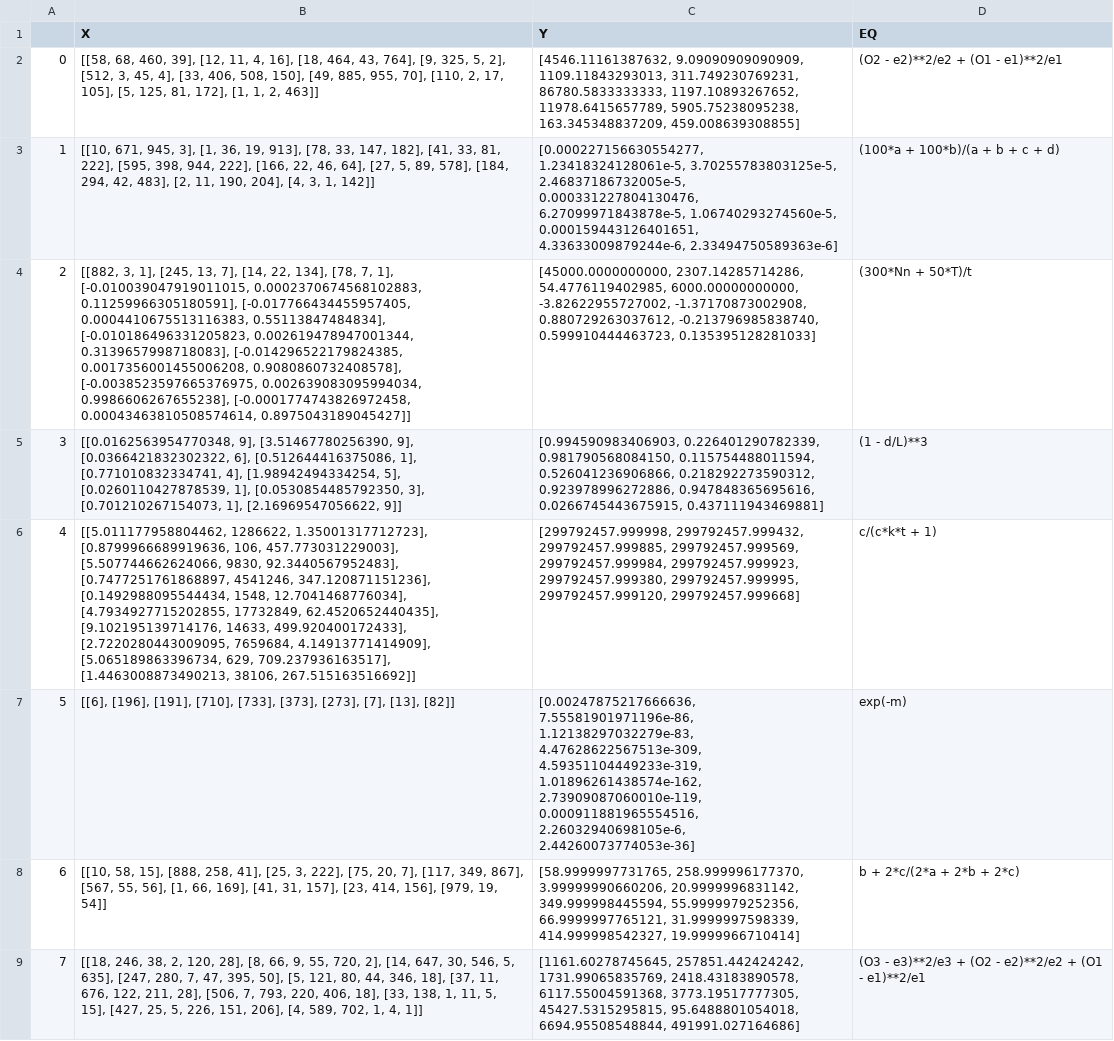
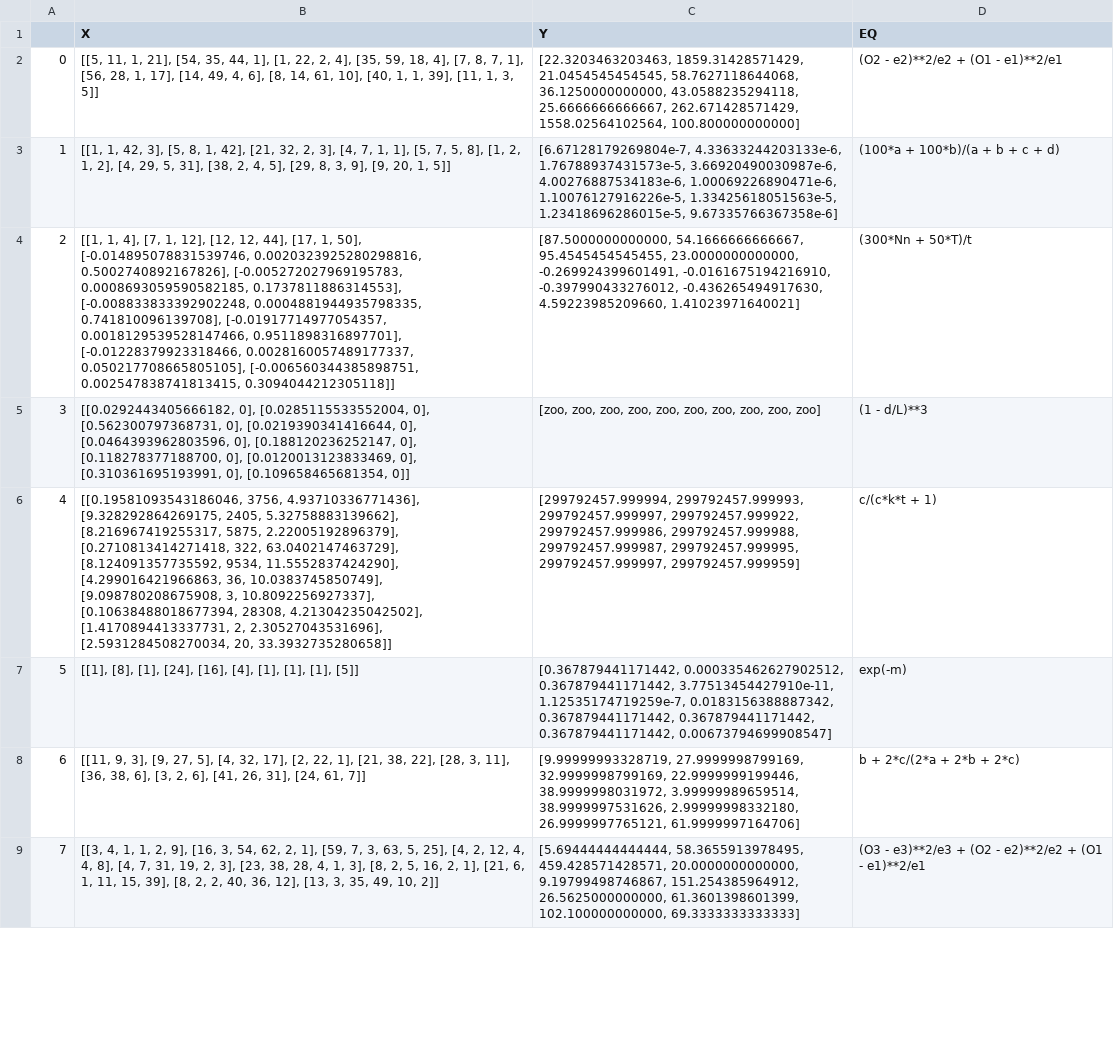
Before and after one commit to szl2001/SRtest, a CSV file: points/bio.csv, drawn as a sheet; only a part is shown; the diff covers the shown part only; the diff names each change by its address in the sheet, - before the commit and + after, or states it on an @@ line.

Commit message:
points generation final

```diff
--- a/points/bio.csv
+++ b/points/bio.csv
-B2 (X): [[58, 68, 460, 39], [12, 11, 4, 16], [18, 464, 43, 764], [9, 325, 5, 2], [512, 3, 45, 4], [33, 406, 508, 150], [49, 885, 955, 70], [110, 2, 17, 105], [5, 125, 81, 172], [1, 1, 2, 463]]
+B2 (X): [[5, 11, 1, 21], [54, 35, 44, 1], [1, 22, 2, 4], [35, 59, 18, 4], [7, 8, 7, 1], [56, 28, 1, 17], [14, 49, 4, 6], [8, 14, 61, 10], [40, 1, 1, 39], [11, 1, 3, 5]]
-C2 (Y): [4546.11161387632, 9.09090909090909, 1109.11843293013, 311.749230769231, 86780.5833333333, 1197.10893267652, 11978.6415657789, 5905.75238095238, 163.345348837209, 459.008639308855]
+C2 (Y): [22.3203463203463, 1859.31428571429, 21.0454545454545, 58.7627118644068, 36.1250000000000, 43.0588235294118, 25.6666666666667, 262.671428571429, 1558.02564102564, 100.800000000000]
-B3 (X): [[10, 671, 945, 3], [1, 36, 19, 913], [78, 33, 147, 182], [41, 33, 81, 222], [595, 398, 944, 222], [166, 22, 46, 64], [27, 5, 89, 578], [184, 294, 42, 483], [2, 11, 190, 204], [4, 3, 1, 142]]
+B3 (X): [[1, 1, 42, 3], [5, 8, 1, 42], [21, 32, 2, 3], [4, 7, 1, 1], [5, 7, 5, 8], [1, 2, 1, 2], [4, 29, 5, 31], [38, 2, 4, 5], [29, 8, 3, 9], [9, 20, 1, 5]]
-C3 (Y): [0.000227156630554277, 1.23418324128061e-5, 3.70255783803125e-5, 2.46837186732005e-5, 0.000331227804130476, 6.27099971843878e-5, 1.06740293274560e-5, 0.000159443126401651, 4.33633009879244e-6, 2.33494750589363e-6]
+C3 (Y): [6.67128179269804e-7, 4.33633244203133e-6, 1.76788937431573e-5, 3.66920490030987e-6, 4.00276887534183e-6, 1.00069226890471e-6, 1.10076127916226e-5, 1.33425618051563e-5, 1.23418696286015e-5, 9.67335766367358e-6]
-B4 (X): [[882, 3, 1], [245, 13, 7], [14, 22, 134], [78, 7, 1], [-0.010039047919011015, 0.0002370674568102883, 0.11259966305180591], [-0.017766434455957405, 0.0004410675513116383, 0.55113847484834], [-0.010186496331205823, 0.002619478947001344, 0.3139657998718083], [-0.014296522179824385, 0.0017356001455006208, 0.9080860732408578], [-0.0038523597665376975, 0.002639083095994034, 0.9986606267655238], [-0.0001774743826972458, 0.00043463810508574614, 0.8975043189045427]]
+B4 (X): [[1, 1, 4], [7, 1, 12], [12, 12, 44], [17, 1, 50], [-0.014895078831539746, 0.0020323925280298816, 0.5002740892167826], [-0.005272027969195783, 0.0008693059590582185, 0.1737811886314553], [-0.008833833392902248, 0.0004881944935798335, 0.741810096139708], [-0.01917714977054357, 0.0018129539528147466, 0.9511898316897701], [-0.01228379923318466, 0.0028160057489177337, 0.050217708665805105], [-0.006560344385898751, 0.002547838741813415, 0.3094044212305118]]
-C4 (Y): [45000.0000000000, 2307.14285714286, 54.4776119402985, 6000.00000000000, -3.82622955727002, -1.37170873002908, 0.880729263037612, -0.213796985838740, 0.599910444463723, 0.135395128281033]
+C4 (Y): [87.5000000000000, 54.1666666666667, 95.4545454545455, 23.0000000000000, -0.269924399601491, -0.0161675194216910, -0.397990433276012, -0.436265494917630, 4.59223985209660, 1.41023971640021]
-B5 (X): [[0.0162563954770348, 9], [3.51467780256390, 9], [0.0366421832302322, 6], [0.512644416375086, 1], [0.771010832334741, 4], [1.98942494334254, 5], [0.0260110427878539, 1], [0.0530854485792350, 3], [0.701210267154073, 1], [2.16969547056622, 9]]
+B5 (X): [[0.0292443405666182, 0], [0.0285115533552004, 0], [0.562300797368731, 0], [0.0219390341416644, 0], [0.0464393962803596, 0], [0.188120236252147, 0], [0.118278377188700, 0], [0.0120013123833469, 0], [0.310361695193991, 0], [0.109658465681354, 0]]
-C5 (Y): [0.994590983406903, 0.226401290782339, 0.981790568084150, 0.115754488011594, 0.526041236906866, 0.218292273590312, 0.923978996272886, 0.947848365695616, 0.0266745443675915, 0.437111943469881]
+C5 (Y): [zoo, zoo, zoo, zoo, zoo, zoo, zoo, zoo, zoo, zoo]
-B6 (X): [[5.011177958804462, 1286622, 1.35001317712723], [0.8799966689919636, 106, 457.773031229003], [5.507744662624066, 9830, 92.3440567952483], [0.7477251761868897, 4541246, 347.120871151236], [0.1492988095544434, 1548, 12.7041468776034], [4.7934927715202855, 17732849, 62.4520652440435], [9.102195139714176, 14633, 499.920400172433], [2.7220280443009095, 7659684, 4.14913771414909], [5.065189863396734, 629, 709.237936163517], [1.4463008873490213, 38106, 267.515163516692]]
+B6 (X): [[0.19581093543186046, 3756, 4.93710336771436], [9.328292864269175, 2405, 5.32758883139662], [8.216967419255317, 5875, 2.22005192896379], [0.2710813414271418, 322, 63.0402147463729], [8.124091357735592, 9534, 11.5552837424290], [4.299016421966863, 36, 10.0383745850749], [9.098780208675908, 3, 10.8092256927337], [0.10638488018677394, 28308, 4.21304235042502], [1.4170894413337731, 2, 2.30527043531696], [2.5931284508270034, 20, 33.3932735280658]]
-C6 (Y): [299792457.999998, 299792457.999432, 299792457.999885, 299792457.999569, 299792457.999984, 299792457.999923, 299792457.999380, 299792457.999995, 299792457.999120, 299792457.999668]
+C6 (Y): [299792457.999994, 299792457.999993, 299792457.999997, 299792457.999922, 299792457.999986, 299792457.999988, 299792457.999987, 299792457.999995, 299792457.999997, 299792457.999959]
-B7 (X): [[6], [196], [191], [710], [733], [373], [273], [7], [13], [82]]
+B7 (X): [[1], [8], [1], [24], [16], [4], [1], [1], [1], [5]]
-C7 (Y): [0.00247875217666636, 7.55581901971196e-86, 1.12138297032279e-83, 4.47628622567513e-309, 4.59351104449233e-319, 1.01896261438574e-162, 2.73909087060010e-119, 0.000911881965554516, 2.26032940698105e-6, 2.44260073774053e-36]
+C7 (Y): [0.367879441171442, 0.000335462627902512, 0.367879441171442, 3.77513454427910e-11, 1.12535174719259e-7, 0.0183156388887342, 0.367879441171442, 0.367879441171442, 0.367879441171442, 0.00673794699908547]
-B8 (X): [[10, 58, 15], [888, 258, 41], [25, 3, 222], [75, 20, 7], [117, 349, 867], [567, 55, 56], [1, 66, 169], [41, 31, 157], [23, 414, 156], [979, 19, 54]]
+B8 (X): [[11, 9, 3], [9, 27, 5], [4, 32, 17], [2, 22, 1], [21, 38, 22], [28, 3, 11], [36, 38, 6], [3, 2, 6], [41, 26, 31], [24, 61, 7]]
-C8 (Y): [58.9999997731765, 258.999996177370, 3.99999990660206, 20.9999996831142, 349.999998445594, 55.9999979252356, 66.9999997765121, 31.9999997598339, 414.999998542327, 19.9999966710414]
+C8 (Y): [9.99999993328719, 27.9999998799169, 32.9999998799169, 22.9999999199446, 38.9999998031972, 3.99999989659514, 38.9999997531626, 2.99999998332180, 26.9999997765121, 61.9999997164706]
-B9 (X): [[18, 246, 38, 2, 120, 28], [8, 66, 9, 55, 720, 2], [14, 647, 30, 546, 5, 635], [247, 280, 7, 47, 395, 50], [5, 121, 80, 44, 346, 18], [37, 11, 676, 122, 211, 28], [506, 7, 793, 220, 406, 18], [33, 138, 1, 11, 5, 15], [427, 25, 5, 226, 151, 206], [4, 589, 702, 1, 4, 1]]
+B9 (X): [[3, 4, 1, 1, 2, 9], [16, 3, 54, 62, 2, 1], [59, 7, 3, 63, 5, 25], [4, 2, 12, 4, 4, 8], [4, 7, 31, 19, 2, 3], [23, 38, 28, 4, 1, 3], [8, 2, 5, 16, 2, 1], [21, 6, 1, 11, 15, 39], [8, 2, 2, 40, 36, 12], [13, 3, 35, 49, 10, 2]]
-C9 (Y): [1161.60278745645, 257851.442424242, 1731.99065835769, 2418.43183890578, 6117.55004591368, 3773.19517777305, 45427.5315295815, 95.6488801054018, 6694.95508548844, 491991.027164686]
+C9 (Y): [5.69444444444444, 58.3655913978495, 459.428571428571, 20.0000000000000, 9.19799498746867, 151.254385964912, 26.5625000000000, 61.3601398601399, 102.100000000000, 69.3333333333333]
```
Also changed, not shown: 108 edited cells elsewhere in this file, real/feature/bio_fea_.csv, real/feature/che_fea_.csv, 21 other files.
